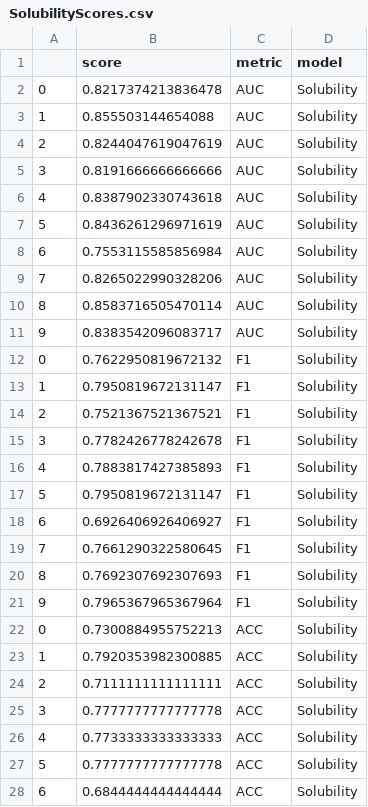
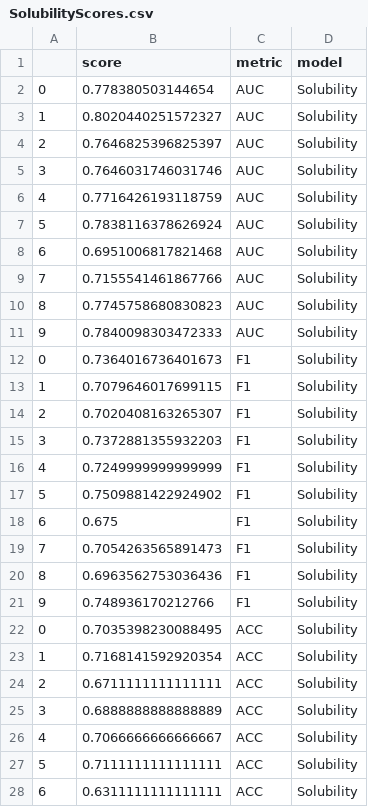
Before and after one commit to PriyaPanday/Major_Bioinformatics, a CSV file: SWI/SolubilityScores.csv, drawn as a sheet; only a part is shown; the diff covers the shown part only.

```diff
--- a/SWI/SolubilityScores.csv
+++ b/SWI/SolubilityScores.csv
@@ -1,28 +1,28 @@
 ,score,metric,model
-0,0.8217374213836478,AUC,Solubility
-1,0.855503144654088,AUC,Solubility
-2,0.8244047619047619,AUC,Solubility
-3,0.8191666666666666,AUC,Solubility
-4,0.8387902330743618,AUC,Solubility
-5,0.8436261296971619,AUC,Solubility
-6,0.7553115585856984,AUC,Solubility
-7,0.8265022990328206,AUC,Solubility
-8,0.8583716505470114,AUC,Solubility
-9,0.8383542096083717,AUC,Solubility
-0,0.7622950819672132,F1,Solubility
-1,0.7950819672131147,F1,Solubility
-2,0.7521367521367521,F1,Solubility
-3,0.7782426778242678,F1,Solubility
-4,0.7883817427385893,F1,Solubility
-5,0.7950819672131147,F1,Solubility
-6,0.6926406926406927,F1,Solubility
-7,0.7661290322580645,F1,Solubility
-8,0.7692307692307693,F1,Solubility
-9,0.7965367965367964,F1,Solubility
-0,0.7300884955752213,ACC,Solubility
-1,0.7920353982300885,ACC,Solubility
-2,0.7111111111111111,ACC,Solubility
-3,0.7777777777777778,ACC,Solubility
-4,0.7733333333333333,ACC,Solubility
-5,0.7777777777777778,ACC,Solubility
-6,0.6844444444444444,ACC,Solubility
+0,0.778380503144654,AUC,Solubility
+1,0.8020440251572327,AUC,Solubility
+2,0.7646825396825397,AUC,Solubility
+3,0.7646031746031746,AUC,Solubility
+4,0.7716426193118759,AUC,Solubility
+5,0.7838116378626924,AUC,Solubility
+6,0.6951006817821468,AUC,Solubility
+7,0.7155541461867766,AUC,Solubility
+8,0.7745758680830823,AUC,Solubility
+9,0.7840098303472333,AUC,Solubility
+0,0.7364016736401673,F1,Solubility
+1,0.7079646017699115,F1,Solubility
+2,0.7020408163265307,F1,Solubility
+3,0.7372881355932203,F1,Solubility
+4,0.7249999999999999,F1,Solubility
+5,0.7509881422924902,F1,Solubility
+6,0.675,F1,Solubility
+7,0.7054263565891473,F1,Solubility
+8,0.6963562753036436,F1,Solubility
+9,0.748936170212766,F1,Solubility
+0,0.7035398230088495,ACC,Solubility
+1,0.7168141592920354,ACC,Solubility
+2,0.6711111111111111,ACC,Solubility
+3,0.6888888888888889,ACC,Solubility
+4,0.7066666666666667,ACC,Solubility
+5,0.7111111111111111,ACC,Solubility
+6,0.6311111111111111,ACC,Solubility
```
Also changed, not shown: 33 edited cells elsewhere in this file, Aggregation/AggregationScores.csv, Expression/ExpressionScores.csv, 41 other files.
